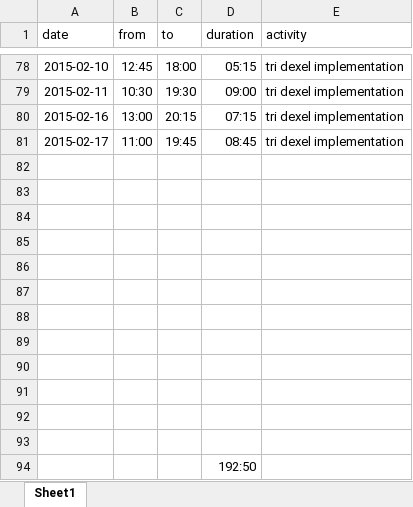
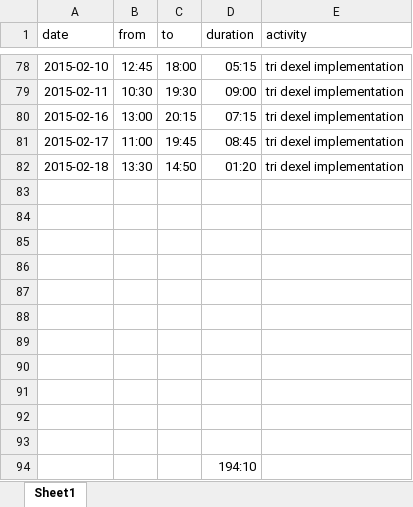
Before and after one commit to bernhardmgruber/master_thesis, an Excel workbook: documents/timelog.xlsx, sheet Sheet1, drawn as a sheet; only a part is shown, gaps mark what is left out; values as stored, in another font and other column widths than the file's, no borders; removed rows and columns are numbered as before the commit, all else as after; the diff names each change by its address in the sheet, - before the commit and + after, or states it on an @@ line.

Commit message:
timelog

```diff
--- a/documents/timelog.xlsx (sheet Sheet1)
+++ b/documents/timelog.xlsx (sheet Sheet1)
+row 82: 2015-02-18 | 13:30 | 14:50 | 01:20 | tri dexel implementation
-row 93: (empty)
-D94 (duration): 192:50
+D94 (duration): 194:10
```
